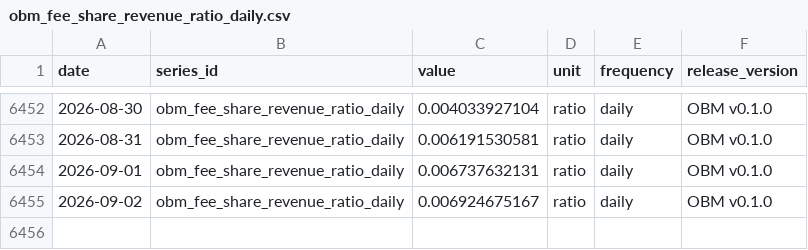
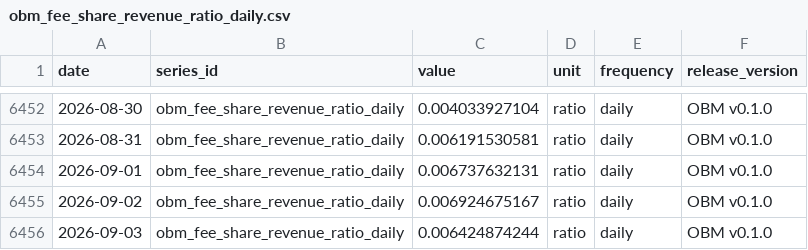
Before and after one commit to diegorllanos/open-bitcoin-metrics, a CSV file: metrics/obm_fee_share_revenue_ratio_daily/obm_fee_share_revenue_ratio_daily.csv, drawn as a sheet; only a part is shown, gaps mark what is left out.

```diff
--- a/metrics/obm_fee_share_revenue_ratio_daily/obm_fee_share_revenue_ratio_daily.csv
+++ b/metrics/obm_fee_share_revenue_ratio_daily/obm_fee_share_revenue_ratio_daily.csv
@@ -6455 +6455,2 @@ date,series_id,value,unit,frequency,release_version
 2026-09-02,obm_fee_share_revenue_ratio_daily,0.006924675167,ratio,daily,OBM v0.1.0
+2026-09-03,obm_fee_share_revenue_ratio_daily,0.006424874244,ratio,daily,OBM v0.1.0
```
Also changed, not shown: metrics/obm_difficulty_eod_daily/obm_difficulty_eod_daily.csv, metrics/obm_est7d_hashrate_ehs_daily/obm_est7d_hashrate_ehs_daily.csv, 43 other files.
